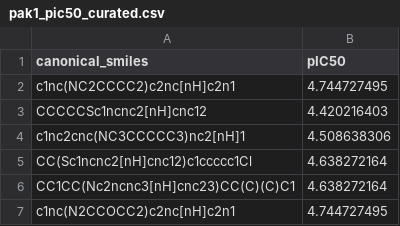
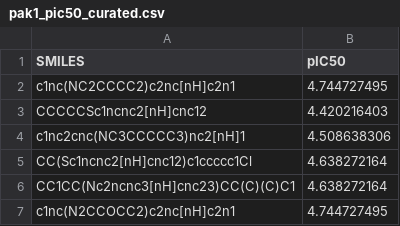
Before and after one commit to MuthusaravananS/Chemical-descriptors-Chemical-space-analysis, a CSV file: pak1_pic50_curated.csv, drawn as a sheet; only a part is shown.

Commit message:
Update pak1_pic50_curated.csv

```diff
--- a/pak1_pic50_curated.csv
+++ b/pak1_pic50_curated.csv
@@ -1,2 +1,2 @@
-canonical_smiles,pIC50
+SMILES,pIC50
 c1nc(NC2CCCC2)c2nc[nH]c2n1,4.744727495
```
